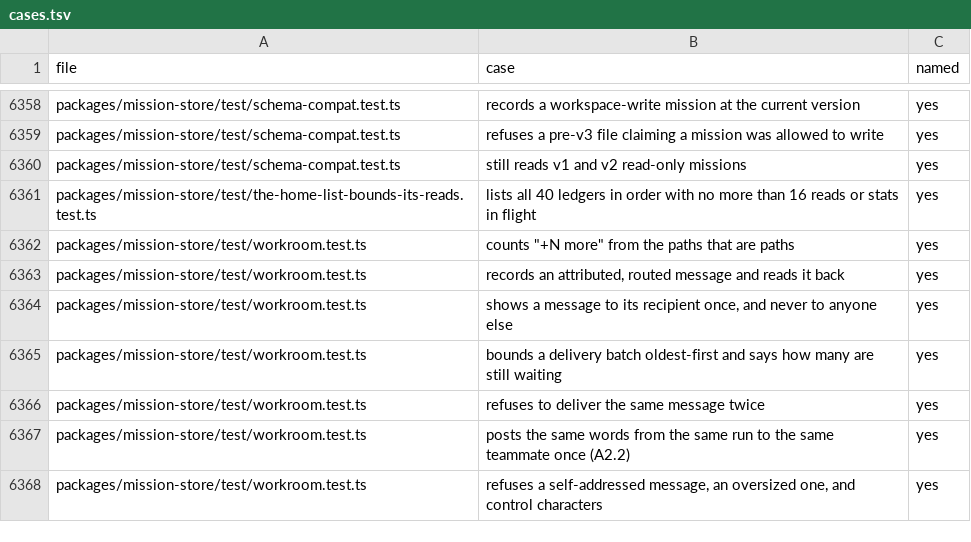
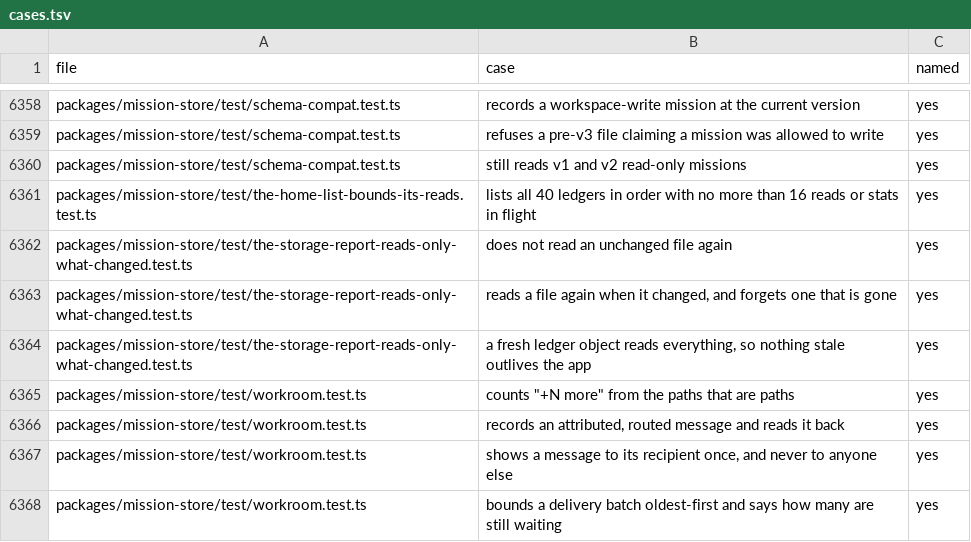
Before and after one commit to StopBanning/locust, a TSV file: apps/native/parity/cases.tsv, drawn as a sheet; only a part is shown, gaps mark what is left out; the shorter side is filled out with more unchanged rows.

Commit message:
Carry the-storage-report-reads-only-what-changed.test.ts (row 8)

```diff
--- a/apps/native/parity/cases.tsv
+++ b/apps/native/parity/cases.tsv
@@ -6361,2 +6361,5 @@ packages/mission-store/test/schema-compat.test.ts	still reads v1 and v2 read-onl
 packages/mission-store/test/the-home-list-bounds-its-reads.test.ts	lists all 40 ledgers in order with no more than 16 reads or stats in flight	yes
+packages/mission-store/test/the-storage-report-reads-only-what-changed.test.ts	does not read an unchanged file again	yes
+packages/mission-store/test/the-storage-report-reads-only-what-changed.test.ts	reads a file again when it changed, and forgets one that is gone	yes
+packages/mission-store/test/the-storage-report-reads-only-what-changed.test.ts	a fresh ledger object reads everything, so nothing stale outlives the app	yes
 packages/mission-store/test/workroom.test.ts	counts "+N more" from the paths that are paths	yes
```
Also changed, not shown: apps/native/parity/tests.tsv, 3 other files.
